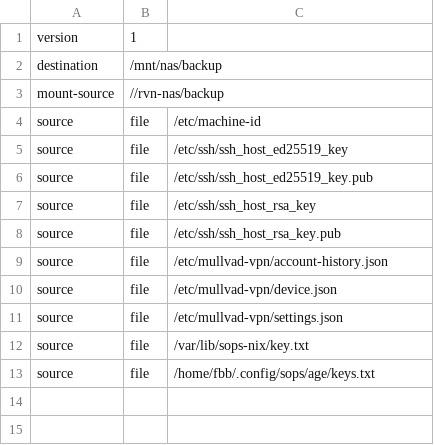
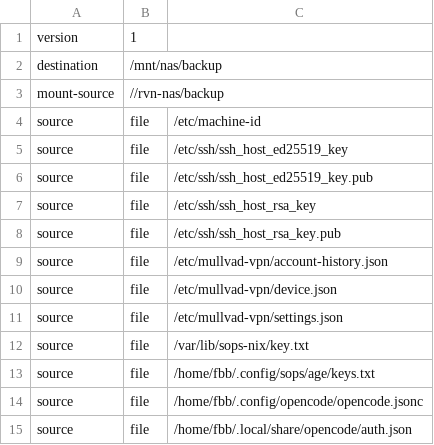
Before and after one commit to fbosch/nixos, a TSV file: scripts/recovery/manifests/rvn-pc.tsv, drawn as a sheet.

Commit message:
chore(recovery): include opencode config and auth

```diff
--- a/scripts/recovery/manifests/rvn-pc.tsv
+++ b/scripts/recovery/manifests/rvn-pc.tsv
@@ -13 +13,3 @@ source	file	/var/lib/sops-nix/key.txt
 source	file	/home/fbb/.config/sops/age/keys.txt
+source	file	/home/fbb/.config/opencode/opencode.jsonc
+source	file	/home/fbb/.local/share/opencode/auth.json
```
